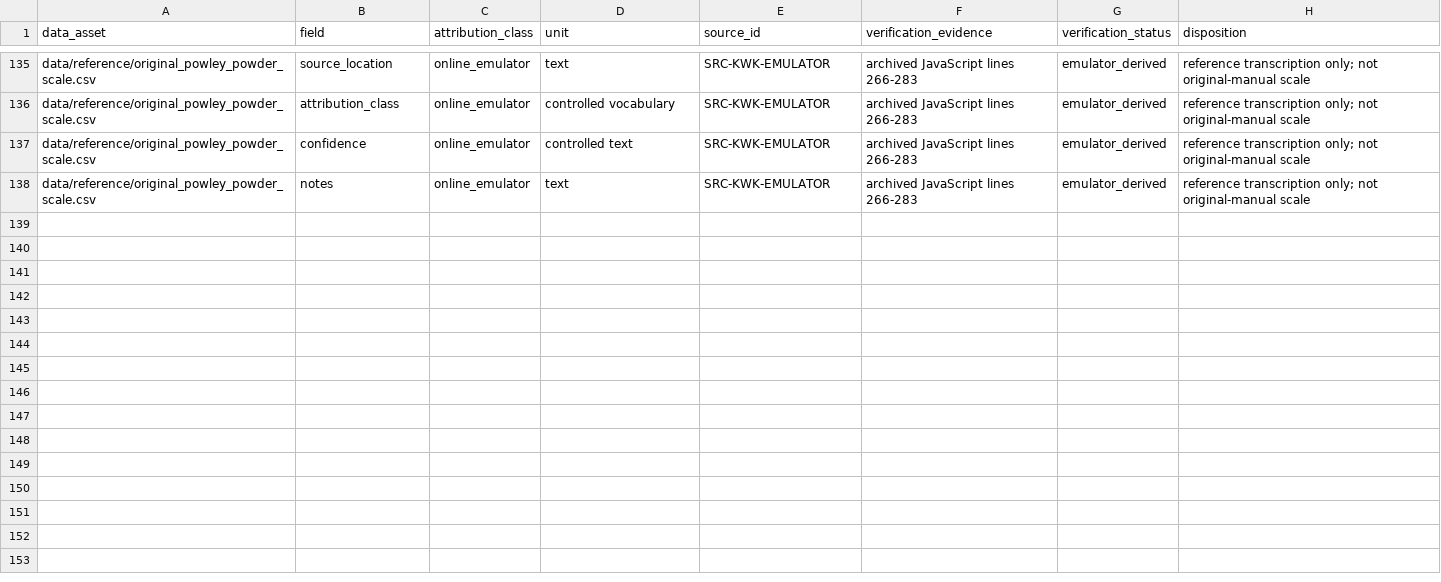
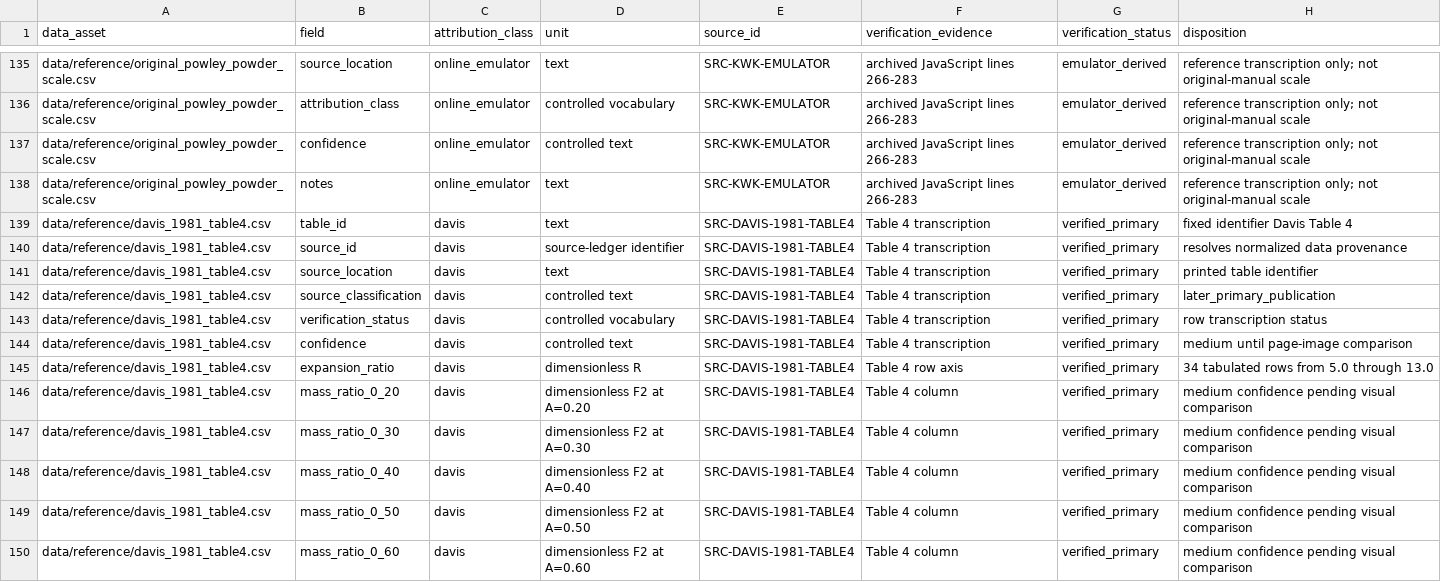
Before and after one commit to ReevesJustin/ModernPowley, a CSV file: docs/provenance/data_field_ledger.csv, drawn as a sheet; only a part is shown, gaps mark what is left out; the diff covers the shown part only; the diff names each change by its address in the sheet, - before the commit and + after, or states it on an @@ line.

Commit message:
feat: reconstruct Davis 1981 ballistics formulation
- provenance-map the printed equations and worked example
- add the source-backed Table 4 pressure factors and bounded interpolation
- preserve OCR, visual-verification, and namespace limitations

```diff
--- a/docs/provenance/data_field_ledger.csv
+++ b/docs/provenance/data_field_ledger.csv
+row 139: data/reference/davis_1981_table4.csv | table_id | davis | text | SRC-DAVIS-1981-TABLE4 | Table 4 transcription | verified_primary | fixed identifier Davis Table 4
+row 140: data/reference/davis_1981_table4.csv | source_id | davis | source-ledger identifier | SRC-DAVIS-1981-TABLE4 | Table 4 transcription | verified_primary | resolves normalized data provenance
+row 141: data/reference/davis_1981_table4.csv | source_location | davis | text | SRC-DAVIS-1981-TABLE4 | Table 4 transcription | verified_primary | printed table identifier
+row 142: data/reference/davis_1981_table4.csv | source_classification | davis | controlled text | SRC-DAVIS-1981-TABLE4 | Table 4 transcription | verified_primary | later_primary_publication
+row 143: data/reference/davis_1981_table4.csv | verification_status | davis | controlled vocabulary | SRC-DAVIS-1981-TABLE4 | Table 4 transcription | verified_primary | row transcription status
+row 144: data/reference/davis_1981_table4.csv | confidence | davis | controlled text | SRC-DAVIS-1981-TABLE4 | Table 4 transcription | verified_primary | medium until page-image comparison
+row 145: data/reference/davis_1981_table4.csv | expansion_ratio | davis | dimensionless R | SRC-DAVIS-1981-TABLE4 | Table 4 row axis | verified_primary | 34 tabulated rows from 5.0 through 13.0
+row 146: data/reference/davis_1981_table4.csv | mass_ratio_0_20 | davis | dimensionless F2 at A=0.20 | SRC-DAVIS-1981-TABLE4 | Table 4 column | verified_primary | medium confidence pending visual comparison
+row 147: data/reference/davis_1981_table4.csv | mass_ratio_0_30 | davis | dimensionless F2 at A=0.30 | SRC-DAVIS-1981-TABLE4 | Table 4 column | verified_primary | medium confidence pending visual comparison
+row 148: data/reference/davis_1981_table4.csv | mass_ratio_0_40 | davis | dimensionless F2 at A=0.40 | SRC-DAVIS-1981-TABLE4 | Table 4 column | verified_primary | medium confidence pending visual comparison
+row 149: data/reference/davis_1981_table4.csv | mass_ratio_0_50 | davis | dimensionless F2 at A=0.50 | SRC-DAVIS-1981-TABLE4 | Table 4 column | verified_primary | medium confidence pending visual comparison
+row 150: data/reference/davis_1981_table4.csv | mass_ratio_0_60 | davis | dimensionless F2 at A=0.60 | SRC-DAVIS-1981-TABLE4 | Table 4 column | verified_primary | medium confidence pending visual comparison
```
Also changed, not shown: 12 added rows elsewhere in this file, docs/provenance/constant_ledger.csv, reference/source_ledger.csv, 18 other files.
